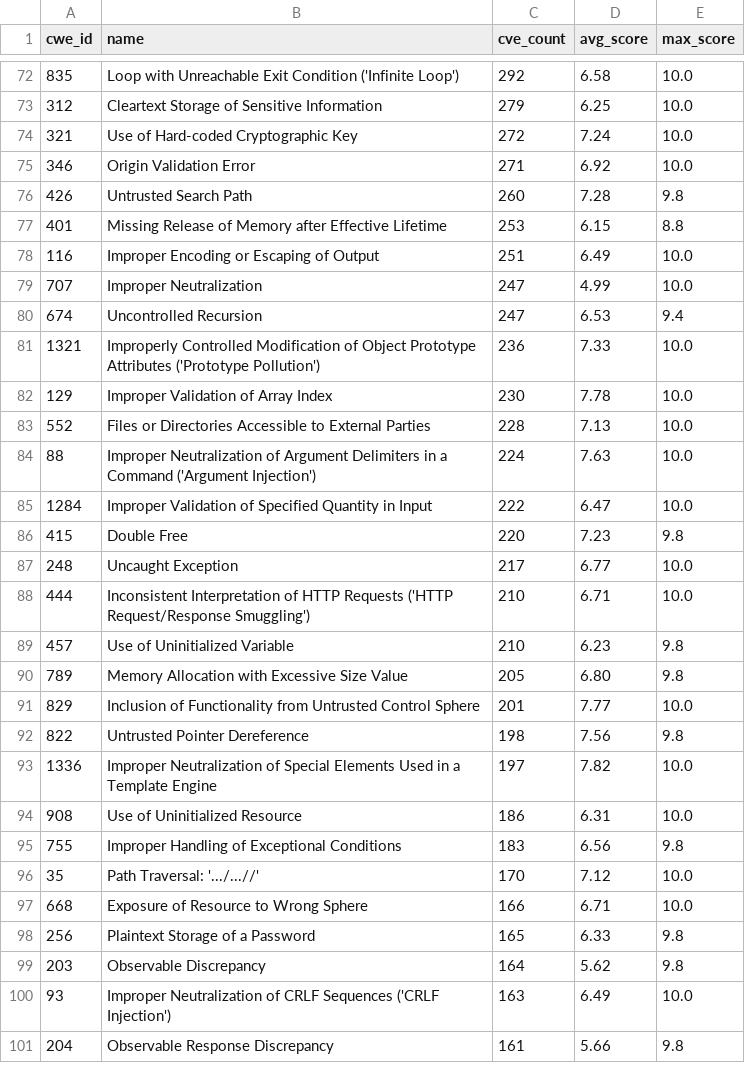
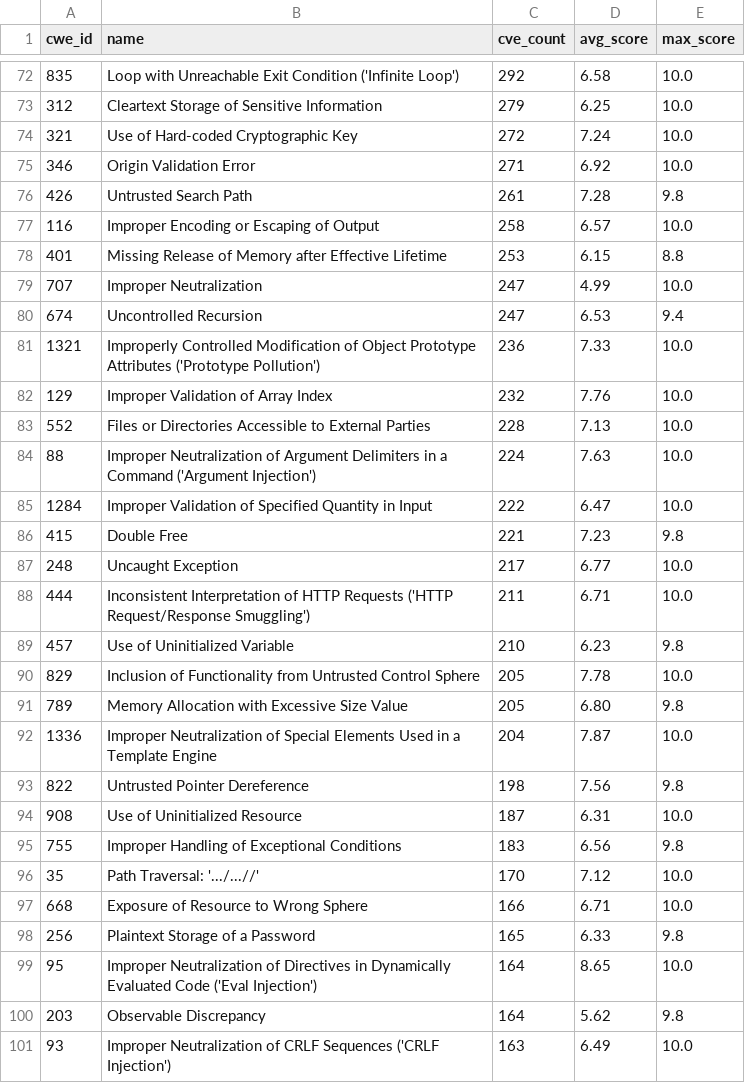
Before and after one commit to x-cmd/cve, a TSV file: report/cwe.top100.by-cve-count.report.tsv, drawn as a sheet; only a part is shown, gaps mark what is left out; the diff covers the shown part only.

```diff
--- a/report/cwe.top100.by-cve-count.report.tsv
+++ b/report/cwe.top100.by-cve-count.report.tsv
@@ -75,5 +75,5 @@ cwe_id	name	cve_count	avg_score	max_score
 346	Origin Validation Error	271	6.92	10.0
-426	Untrusted Search Path	260	7.28	9.8
+426	Untrusted Search Path	261	7.28	9.8
+116	Improper Encoding or Escaping of Output	258	6.57	10.0
 401	Missing Release of Memory after Effective Lifetime	253	6.15	8.8
-116	Improper Encoding or Escaping of Output	251	6.49	10.0
 707	Improper Neutralization	247	4.99	10.0
@@ -81,3 +81,3 @@ cwe_id	name	cve_count	avg_score	max_score
 1321	Improperly Controlled Modification of Object Prototype Attributes ('Prototype Pollution')	236	7.33	10.0
-129	Improper Validation of Array Index	230	7.78	10.0
+129	Improper Validation of Array Index	232	7.76	10.0
 552	Files or Directories Accessible to External Parties	228	7.13	10.0
@@ -85,11 +85,11 @@ cwe_id	name	cve_count	avg_score	max_score
 1284	Improper Validation of Specified Quantity in Input	222	6.47	10.0
-415	Double Free	220	7.23	9.8
+415	Double Free	221	7.23	9.8
 248	Uncaught Exception	217	6.77	10.0
-444	Inconsistent Interpretation of HTTP Requests ('HTTP Request/Response Smuggling')	210	6.71	10.0
+444	Inconsistent Interpretation of HTTP Requests ('HTTP Request/Response Smuggling')	211	6.71	10.0
 457	Use of Uninitialized Variable	210	6.23	9.8
+829	Inclusion of Functionality from Untrusted Control Sphere	205	7.78	10.0
 789	Memory Allocation with Excessive Size Value	205	6.80	9.8
-829	Inclusion of Functionality from Untrusted Control Sphere	201	7.77	10.0
+1336	Improper Neutralization of Special Elements Used in a Template Engine	204	7.87	10.0
 822	Untrusted Pointer Dereference	198	7.56	9.8
-1336	Improper Neutralization of Special Elements Used in a Template Engine	197	7.82	10.0
-908	Use of Uninitialized Resource	186	6.31	10.0
+908	Use of Uninitialized Resource	187	6.31	10.0
 755	Improper Handling of Exceptional Conditions	183	6.56	9.8
@@ -98,4 +98,4 @@ cwe_id	name	cve_count	avg_score	max_score
 256	Plaintext Storage of a Password	165	6.33	9.8
+95	Improper Neutralization of Directives in Dynamically Evaluated Code ('Eval Injection')	164	8.65	10.0
 203	Observable Discrepancy	164	5.62	9.8
 93	Improper Neutralization of CRLF Sequences ('CRLF Injection')	163	6.49	10.0
-204	Observable Response Discrepancy	161	5.66	9.8
```
Also changed, not shown: 1 added row, 1 removed row and 48 edited cells elsewhere in this file, report/cve.report.tsv, report/cwe.top100.by-cve-count.since-2024.report.tsv, 6 other files.
